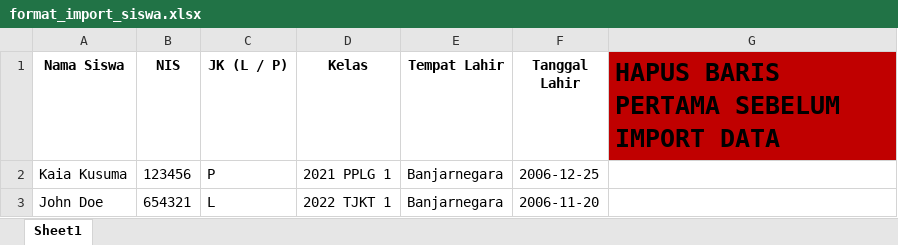
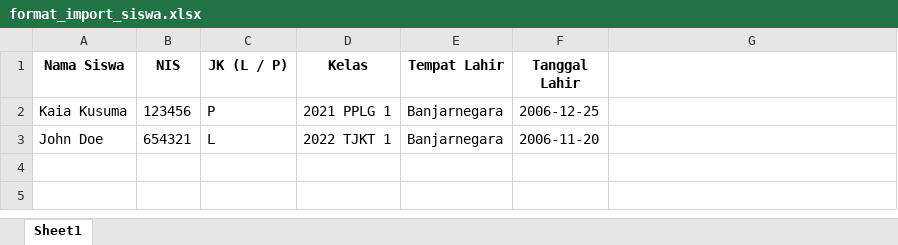
Before and after one commit to indraksma/stp2k, an Excel workbook: public/format_import_siswa.xlsx, sheet Sheet1, drawn as a sheet; values as stored, in another font and other column widths than the file's, no borders; the diff names each change by its address in the sheet, - before the commit and + after, or states it on an @@ line.

Commit message:
Import Fix

```diff
--- a/public/format_import_siswa.xlsx (sheet Sheet1)
+++ b/public/format_import_siswa.xlsx (sheet Sheet1)
-G1: HAPUS BARIS PERTAMA SEBELUM IMPORT DATA
+G1: (empty)
-G1 fill: #C00000
+G1 fill: none
```
Also changed, not shown: public/format_import_user.xlsx, 8 other files.
